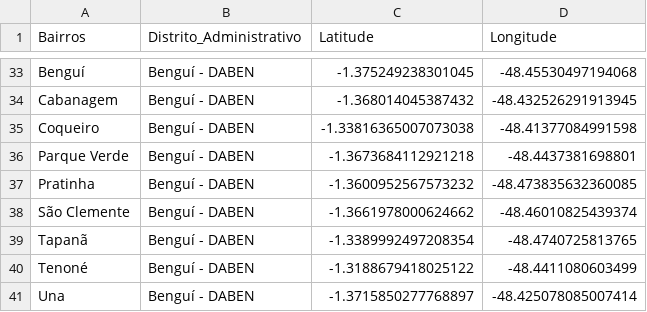
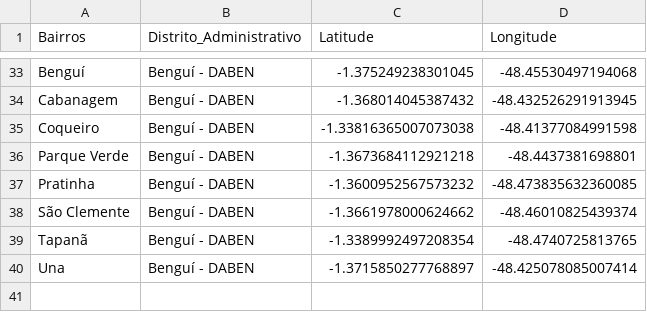
Before and after one commit to EudeMonteiro/Inteligencia-Artificial, a CSV file: Trabalho_III_Clusterizacao/lista_de_bairros.csv, drawn as a sheet; only a part is shown, gaps mark what is left out.

Commit message:
Update lista_de_bairros.csv

```diff
--- a/Trabalho_III_Clusterizacao/lista_de_bairros.csv
+++ b/Trabalho_III_Clusterizacao/lista_de_bairros.csv
@@ -39,3 +39,2 @@ São Clemente,Benguí - DABEN,-1.3661978000624662,-48.46010825439374
 Tapanã,Benguí - DABEN,-1.3389992497208354,-48.4740725813765
-Tenoné,Benguí - DABEN,-1.3188679418025122,-48.4411080603499
 Una,Benguí - DABEN,-1.3715850277768897,-48.425078085007414
```
